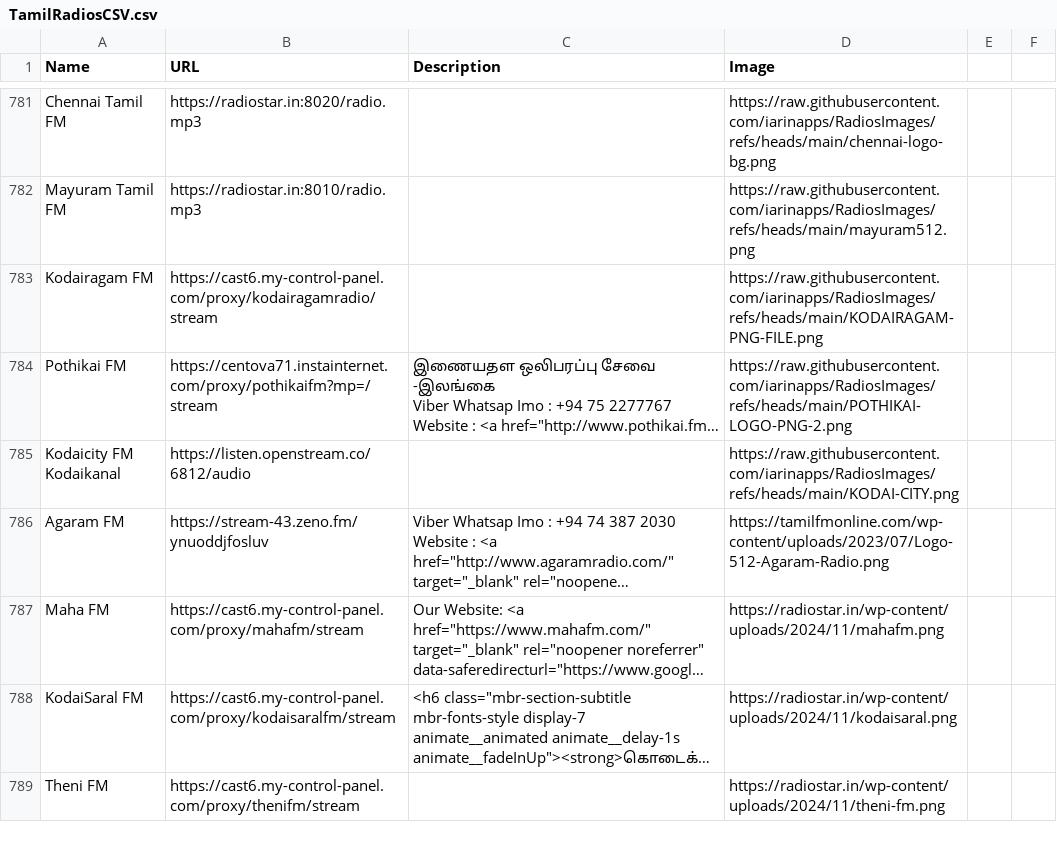
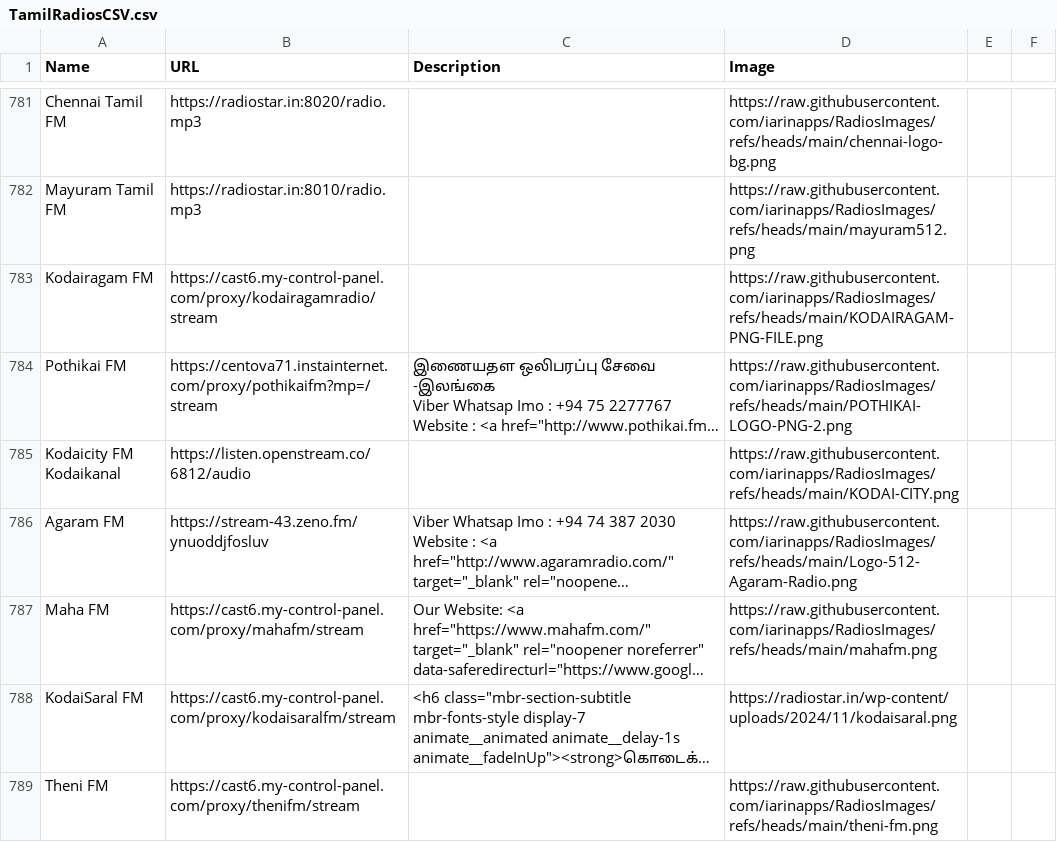
Before and after one commit to iarinapps/RadiosCSV, a CSV file: TamilRadiosCSV.csv, drawn as a sheet; only a part is shown, gaps mark what is left out; long unchanged cells end in …; the diff names each change by its address in the sheet, - before the commit and + after, or states it on an @@ line.

Commit message:
Update TamilRadiosCSV.csv

```diff
--- a/TamilRadiosCSV.csv
+++ b/TamilRadiosCSV.csv
-D786 (Image): https://tamilfmonline.com/wp-content/uploads/2023/07/Logo-512-Agaram-Radio.png
+D786 (Image): https://raw.githubusercontent.com/iarinapps/RadiosImages/refs/heads/main/Logo-512-Agaram-Radio.png
-D787 (Image): https://radiostar.in/wp-content/uploads/2024/11/mahafm.png
+D787 (Image): https://raw.githubusercontent.com/iarinapps/RadiosImages/refs/heads/main/mahafm.png
-D789 (Image): https://radiostar.in/wp-content/uploads/2024/11/theni-fm.png
+D789 (Image): https://raw.githubusercontent.com/iarinapps/RadiosImages/refs/heads/main/theni-fm.png
```
